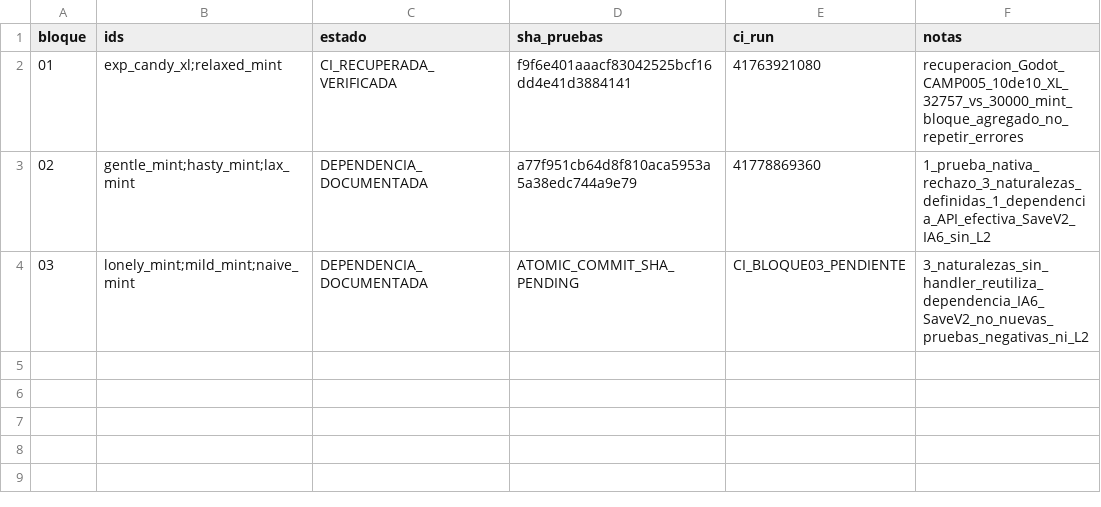
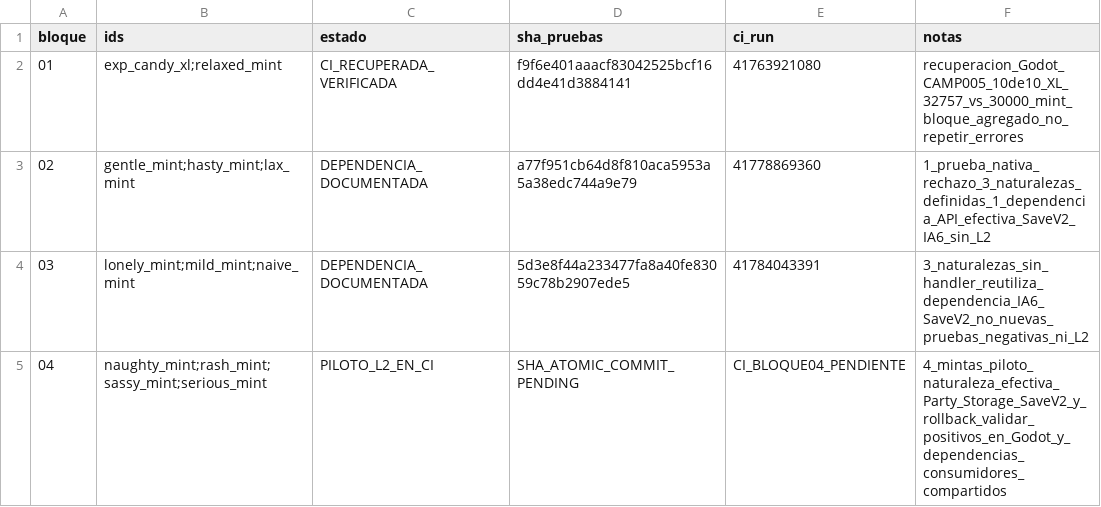
Before and after one commit to danielmariabardillo1412-creator/pokemon-calvo-, a CSV file: docs/coordination/items_parallel_v1/reports/W02/CAMP_006_PROGRESO.csv, drawn as a sheet.

Commit message:
feat(W02): CAMP006 mint04 positive pilot effective nature and transactional SaveV2 tests

```diff
--- a/docs/coordination/items_parallel_v1/reports/W02/CAMP_006_PROGRESO.csv
+++ b/docs/coordination/items_parallel_v1/reports/W02/CAMP_006_PROGRESO.csv
@@ -3,2 +3,3 @@ bloque,ids,estado,sha_pruebas,ci_run,notas
 02,gentle_mint;hasty_mint;lax_mint,DEPENDENCIA_DOCUMENTADA,a77f951cb64d8f810aca5953a5a38edc744a9e79,41778869360,1_prueba_nativa_rechazo_3_naturalezas_definidas_1_dependencia_API_efectiva_SaveV2_IA6_sin_L2
-03,lonely_mint;mild_mint;naive_mint,DEPENDENCIA_DOCUMENTADA,ATOMIC_COMMIT_SHA_PENDING,CI_BLOQUE03_PENDIENTE,3_naturalezas_sin_handler_reutiliza_dependencia_IA6_SaveV2_no_nuevas_pruebas_negativas_ni_L2
+03,lonely_mint;mild_mint;naive_mint,DEPENDENCIA_DOCUMENTADA,5d3e8f44a233477fa8a40fe83059c78b2907ede5,41784043391,3_naturalezas_sin_handler_reutiliza_dependencia_IA6_SaveV2_no_nuevas_pruebas_negativas_ni_L2
+04,naughty_mint;rash_mint;sassy_mint;serious_mint,PILOTO_L2_EN_CI,SHA_ATOMIC_COMMIT_PENDING,CI_BLOQUE04_PENDIENTE,4_mintas_piloto_naturaleza_efectiva_Party_Storage_SaveV2_y_rollback_validar_positivos_en_Godot_y_dependencias_consumidores_compartidos
```
Also changed, not shown: 10 other files.
